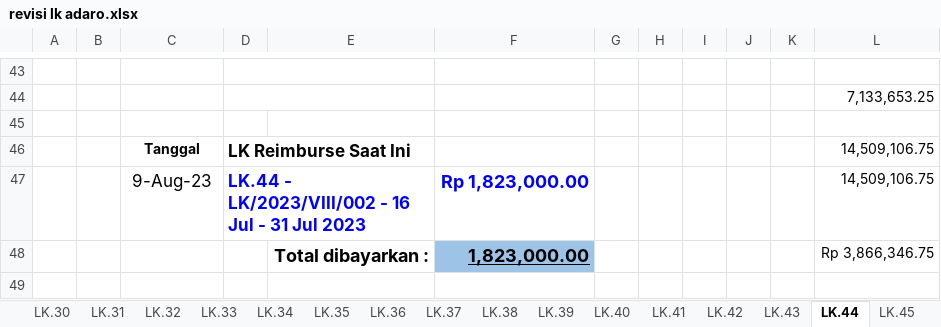
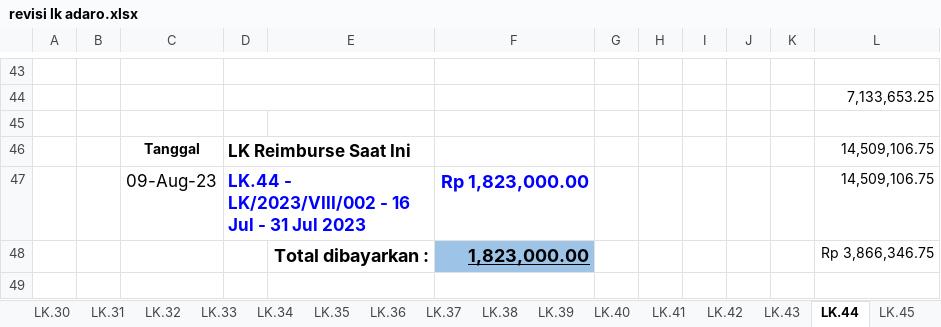
Before and after one commit to nosa24/ssi, an Excel workbook: Rekap LK/SSI-I.22.003 Adaro/Rekap/revisi lk adaro.xlsx, sheet LK.44, drawn as a sheet; only a part is shown, gaps mark what is left out; values as stored, in another font and other column widths than the file's, no borders; the diff names each change by its address in the sheet, - before the commit and + after, or states it on an @@ line.

```diff
--- a/Rekap LK/SSI-I.22.003 Adaro/Rekap/revisi lk adaro.xlsx (sheet LK.44)
+++ b/Rekap LK/SSI-I.22.003 Adaro/Rekap/revisi lk adaro.xlsx (sheet LK.44)
-C47: 9-Aug-23
+C47: 09-Aug-23
```
Also changed, not shown: sheet LK.52, sheet LK.23, sheet LK.24, sheet LK.26, sheet LK.27, sheet LK.25, 10 more sheets, other sheet tabs, Rekap LK/SSI-I.23.001 PCC Adaro/Rekap LK Adaro PCC (version 1).xlsx, 1 other file.
